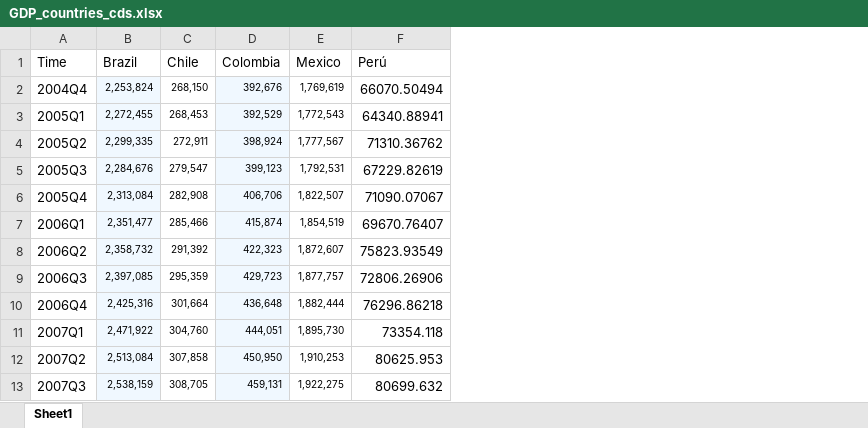
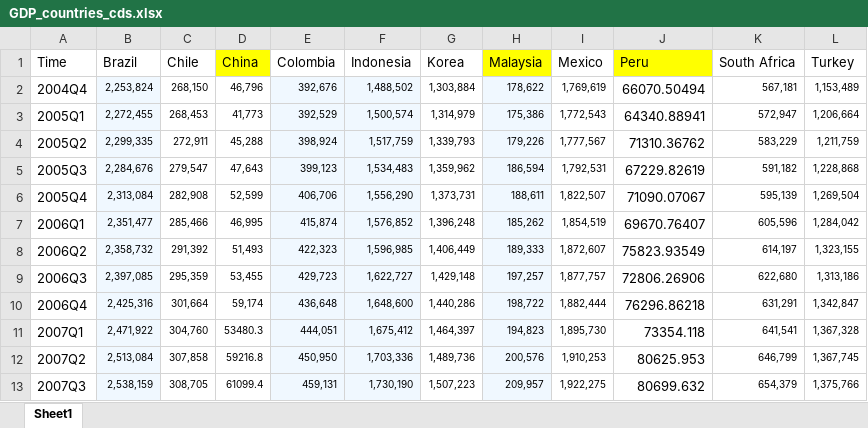
Before and after one commit to jbermudezc01/Copia-Climate-Change-and-Financial-Stability, an Excel workbook: Bases/GDP_countries_cds.xlsx, sheet Sheet1, drawn as a sheet; only a part is shown; values as stored, in another font and other column widths than the file's, no borders; addresses are those after the commit; the diff names each change by its address in the sheet, - before the commit and + after, or states it on an @@ line.

Commit message:
Nuevas bases de datos

```diff
--- a/Bases/GDP_countries_cds.xlsx (sheet Sheet1)
+++ b/Bases/GDP_countries_cds.xlsx (sheet Sheet1)
+column D (China), rows 2-13: 46,796 | 41,773 | 45,288 | 47,643 | 52,599 | 46,995 | 51,493 | 53,455 | 59,174 | 53480.3 | 59216.8 | 61099.4
+column F (Indonesia), rows 2-13: 1,488,502 | 1,500,574 | 1,517,759 | 1,534,483 | 1,556,290 | 1,576,852 | 1,596,985 | 1,622,727 | 1,648,600 | 1,675,412 | 1,703,336 | 1,730,190
+column G (Korea), rows 2-13: 1,303,884 | 1,314,979 | 1,339,793 | 1,359,962 | 1,373,731 | 1,396,248 | 1,406,449 | 1,429,148 | 1,440,286 | 1,464,397 | 1,489,736 | 1,507,223
+column H (Malaysia), rows 2-13: 178,622 | 175,386 | 179,226 | 186,594 | 188,611 | 185,262 | 189,333 | 197,257 | 198,722 | 194,823 | 200,576 | 209,957
+column K (South Africa), rows 2-13: 567,181 | 572,947 | 583,229 | 591,182 | 595,139 | 605,596 | 614,197 | 622,680 | 631,291 | 641,541 | 646,799 | 654,379
+column L (Turkey), rows 2-13: 1,153,489 | 1,206,664 | 1,211,759 | 1,228,868 | 1,269,504 | 1,284,042 | 1,323,155 | 1,313,186 | 1,342,847 | 1,367,328 | 1,367,745 | 1,375,766
-J1: Perú
+J1: Peru
-J1 fill: none
+J1 fill: #FFFF00
```
Also changed, not shown: Bases/emdata_dummies_countries.xlsx, 39 other files.
